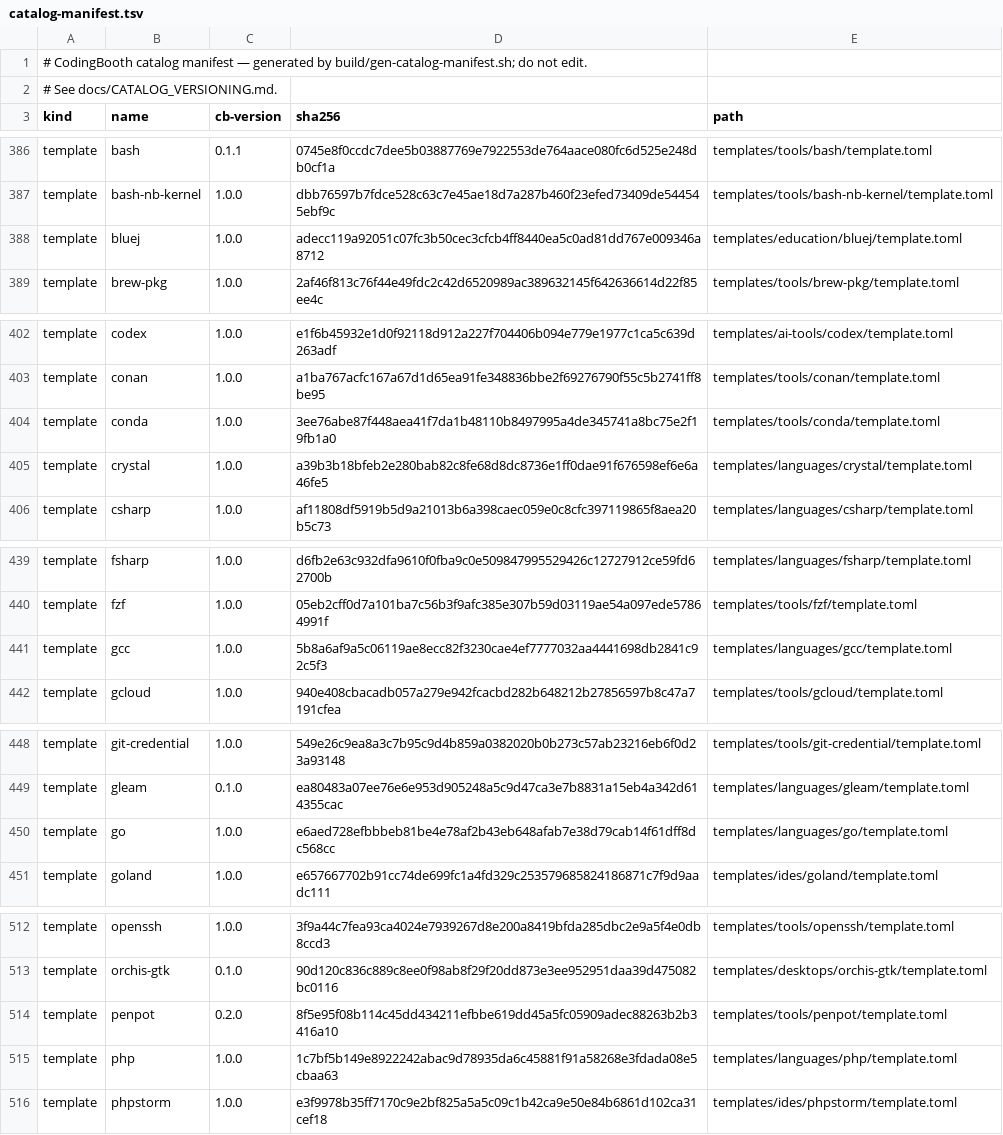
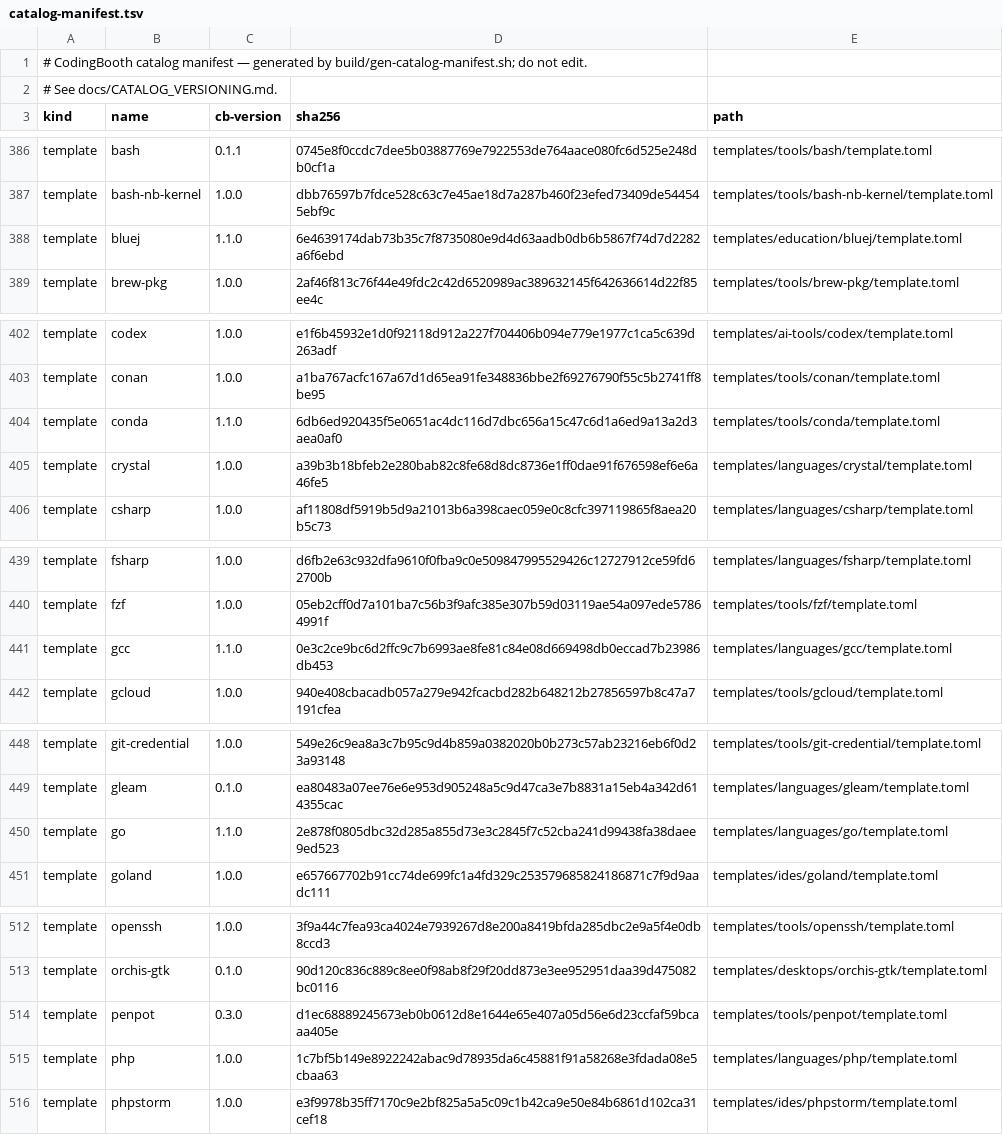
Before and after one commit to NawaMan/CodingBooth, a TSV file: build/catalog-manifest.tsv, drawn as a sheet; only a part is shown, gaps mark what is left out; the diff covers the shown part only.

Commit message:
Bump catalog item versions for 0.80.0

```diff
--- a/build/catalog-manifest.tsv
+++ b/build/catalog-manifest.tsv
@@ -387,3 +387,3 @@ template	bash	0.1.1	0745e8f0ccdc7dee5b03887769e7922553de764aace080fc6d525e248db0
 template	bash-nb-kernel	1.0.0	dbb76597b7fdce528c63c7e45ae18d7a287b460f23efed73409de544545ebf9c	templates/tools/bash-nb-kernel/template.toml
-template	bluej	1.0.0	adecc119a92051c07fc3b50cec3cfcb4ff8440ea5c0ad81dd767e009346a8712	templates/education/bluej/template.toml
+template	bluej	1.1.0	6e4639174dab73b35c7f8735080e9d4d63aadb0db6b5867f74d7d2282a6f6ebd	templates/education/bluej/template.toml
 template	brew-pkg	1.0.0	2af46f813c76f44e49fdc2c42d6520989ac389632145f642636614d22f85ee4c	templates/tools/brew-pkg/template.toml
@@ -403,3 +403,3 @@ template	codex	1.0.0	e1f6b45932e1d0f92118d912a227f704406b094e779e1977c1ca5c639d2
 template	conan	1.0.0	a1ba767acfc167a67d1d65ea91fe348836bbe2f69276790f55c5b2741ff8be95	templates/tools/conan/template.toml
-template	conda	1.0.0	3ee76abe87f448aea41f7da1b48110b8497995a4de345741a8bc75e2f19fb1a0	templates/tools/conda/template.toml
+template	conda	1.1.0	6db6ed920435f5e0651ac4dc116d7dbc656a15c47c6d1a6ed9a13a2d3aea0af0	templates/tools/conda/template.toml
 template	crystal	1.0.0	a39b3b18bfeb2e280bab82c8fe68d8dc8736e1ff0dae91f676598ef6e6a46fe5	templates/languages/crystal/template.toml
@@ -440,3 +440,3 @@ template	fsharp	1.0.0	d6fb2e63c932dfa9610f0fba9c0e509847995529426c12727912ce59fd
 template	fzf	1.0.0	05eb2cff0d7a101ba7c56b3f9afc385e307b59d03119ae54a097ede57864991f	templates/tools/fzf/template.toml
-template	gcc	1.0.0	5b8a6af9a5c06119ae8ecc82f3230cae4ef7777032aa4441698db2841c92c5f3	templates/languages/gcc/template.toml
+template	gcc	1.1.0	0e3c2ce9bc6d2ffc9c7b6993ae8fe81c84e08d669498db0eccad7b23986db453	templates/languages/gcc/template.toml
 template	gcloud	1.0.0	940e408cbacadb057a279e942fcacbd282b648212b27856597b8c47a7191cfea	templates/tools/gcloud/template.toml
@@ -449,3 +449,3 @@ template	git-credential	1.0.0	549e26c9ea8a3c7b95c9d4b859a0382020b0b273c57ab23216
 template	gleam	0.1.0	ea80483a07ee76e6e953d905248a5c9d47ca3e7b8831a15eb4a342d614355cac	templates/languages/gleam/template.toml
-template	go	1.0.0	e6aed728efbbbeb81be4e78af2b43eb648afab7e38d79cab14f61dff8dc568cc	templates/languages/go/template.toml
+template	go	1.1.0	2e878f0805dbc32d285a855d73e3c2845f7c52cba241d99438fa38daee9ed523	templates/languages/go/template.toml
 template	goland	1.0.0	e657667702b91cc74de699fc1a4fd329c253579685824186871c7f9d9aadc111	templates/ides/goland/template.toml
@@ -513,3 +513,3 @@ template	openssh	1.0.0	3f9a44c7fea93ca4024e7939267d8e200a8419bfda285dbc2e9a5f4e0
 template	orchis-gtk	0.1.0	90d120c836c889c8ee0f98ab8f29f20dd873e3ee952951daa39d475082bc0116	templates/desktops/orchis-gtk/template.toml
-template	penpot	0.2.0	8f5e95f08b114c45dd434211efbbe619dd45a5fc05909adec88263b2b3416a10	templates/tools/penpot/template.toml
+template	penpot	0.3.0	d1ec68889245673eb0b0612d8e1644e65e407a05d56e6d23ccfaf59bcaaa405e	templates/tools/penpot/template.toml
 template	php	1.0.0	1c7bf5b149e8922242abac9d78935da6c45881f91a58268e3fdada08e5cbaa63	templates/languages/php/template.toml
```
Also changed, not shown: 30 edited cells elsewhere in this file, 20 other files.
